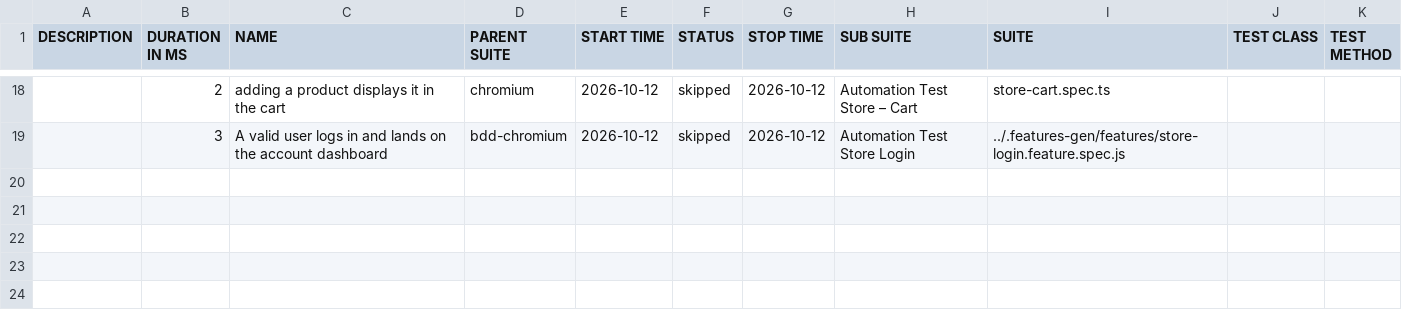
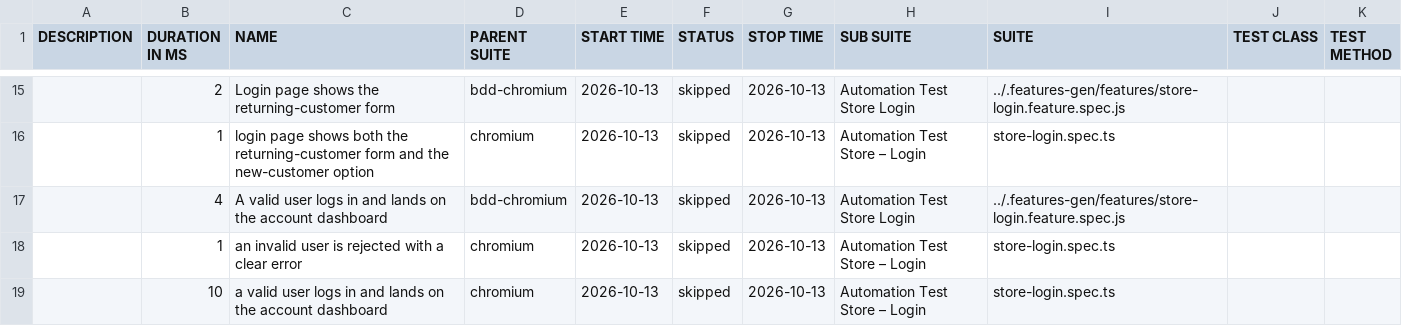
Before and after one commit to Cacheater/playwright-e2e-framework, a CSV file: data/suites.csv, drawn as a sheet; only a part is shown, gaps mark what is left out; the diff covers the shown part only.

```diff
--- a/data/suites.csv
+++ b/data/suites.csv
@@ -18,2 +15,5 @@
-"","2","adding a product displays it in the cart","chromium","2026-10-12","skipped","2026-10-12","Automation Test Store – Cart","store-cart.spec.ts","",""
-"","3","A valid user logs in and lands on the account dashboard","bdd-chromium","2026-10-12","skipped","2026-10-12","Automation Test Store Login","../.features-gen/features/store-login.feature.spec.js","",""
+"","2","Login page shows the returning-customer form","bdd-chromium","2026-10-13","skipped","2026-10-13","Automation Test Store Login","../.features-gen/features/store-login.feature.spec.js","",""
+"","1","login page shows both the returning-customer form and the new-customer option","chromium","2026-10-13","skipped","2026-10-13","Automation Test Store – Login","store-login.spec.ts","",""
+"","4","A valid user logs in and lands on the account dashboard","bdd-chromium","2026-10-13","skipped","2026-10-13","Automation Test Store Login","../.features-gen/features/store-login.feature.spec.js","",""
+"","1","an invalid user is rejected with a clear error","chromium","2026-10-13","skipped","2026-10-13","Automation Test Store – Login","store-login.spec.ts","",""
+"","10","a valid user logs in and lands on the account dashboard","chromium","2026-10-13","skipped","2026-10-13","Automation Test Store – Login","store-login.spec.ts","",""
```
Also changed, not shown: 7 added rows, 10 removed rows and 18 edited cells elsewhere in this file, 50 other files.
